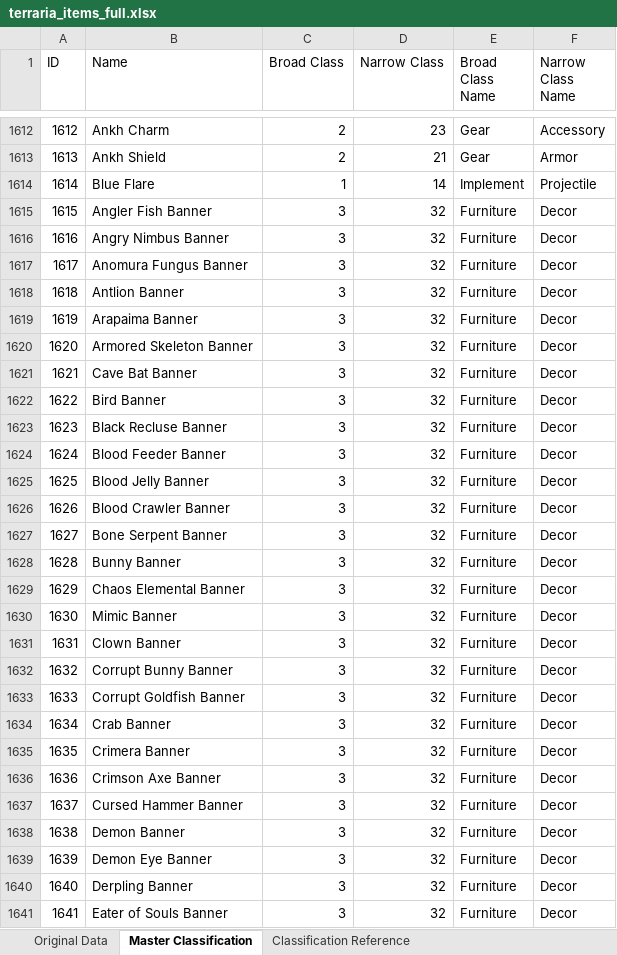
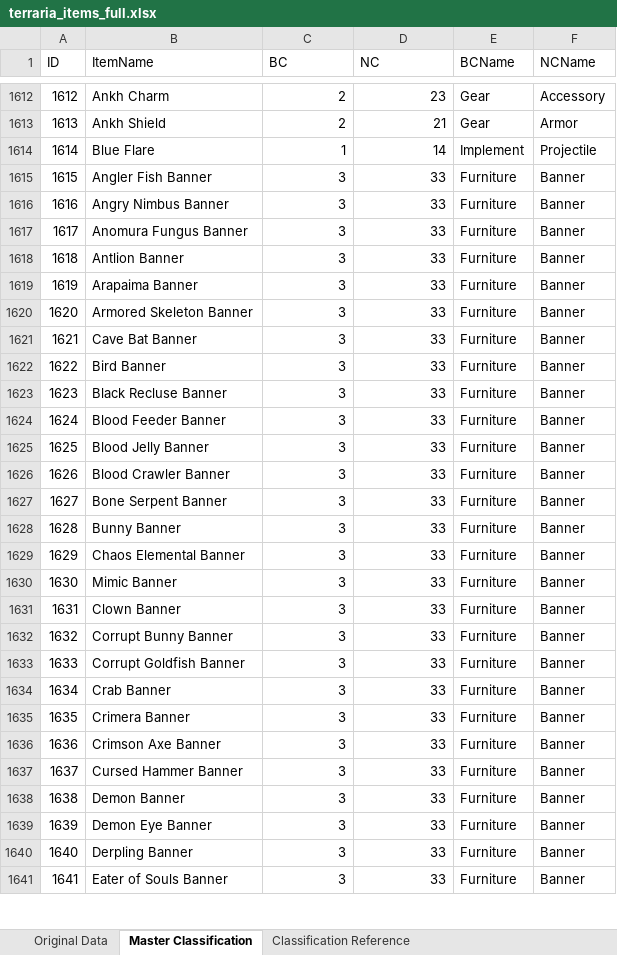
Before and after one commit to samanthastahlke/terraria-deligan, an Excel workbook: Data Collection/terraria_items_full.xlsx, sheet Master Classification, drawn as a sheet; only a part is shown, gaps mark what is left out; values as stored, in another font and other column widths than the file's, no borders; the diff covers the shown part only; the diff names each change by its address in the sheet, - before the commit and + after, or states it on an @@ line.

Commit message:
Second round of classification edits, item reference tables.

```diff
--- a/Data Collection/terraria_items_full.xlsx (sheet Master Classification)
+++ b/Data Collection/terraria_items_full.xlsx (sheet Master Classification)
-B1: Name
+B1: ItemName
-C1: Broad Class
+C1: BC
-D1: Narrow Class
+D1: NC
-E1: Broad Class Name
+E1: BCName
-F1: Narrow Class Name
+F1: NCName
-D1615:D1641 (NC): 32
+D1615:D1641 (NC): 33
-F1615:F1641 (NCName): Decor
+F1615:F1641 (NCName): Banner
```
Also changed, not shown: 1402 edited cells elsewhere in this sheet, sheet Classification Reference, formulas that keep their value, 4 other files.
